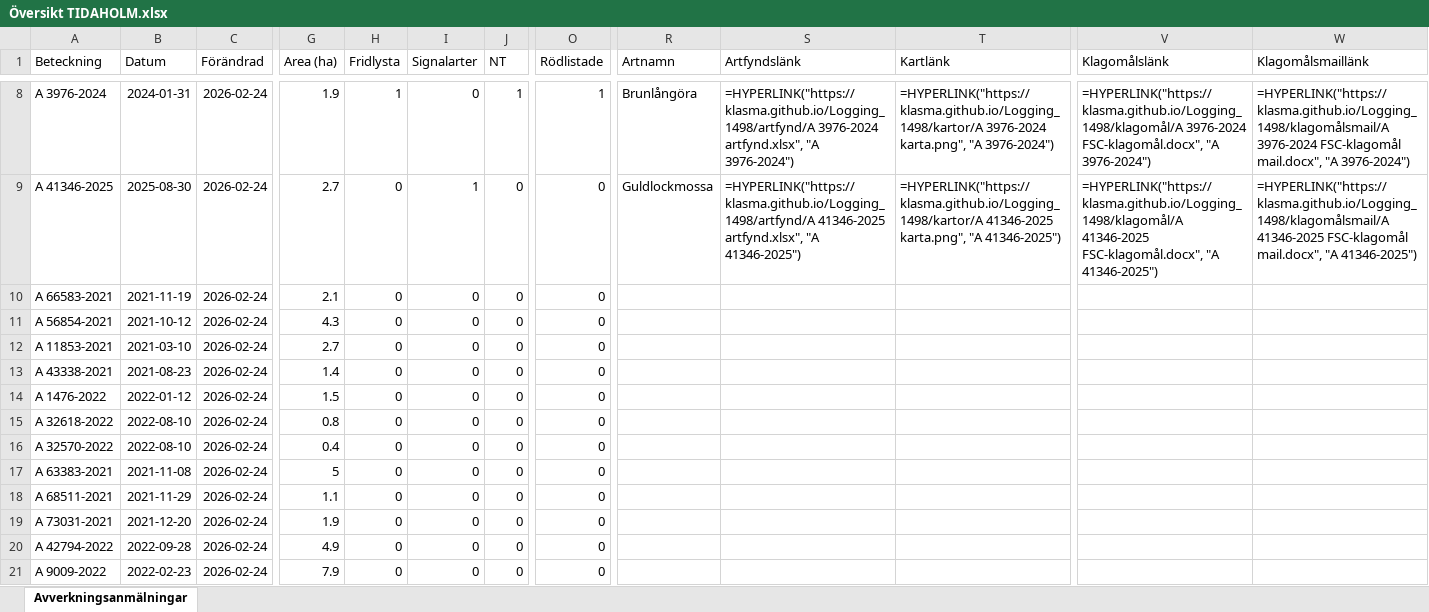
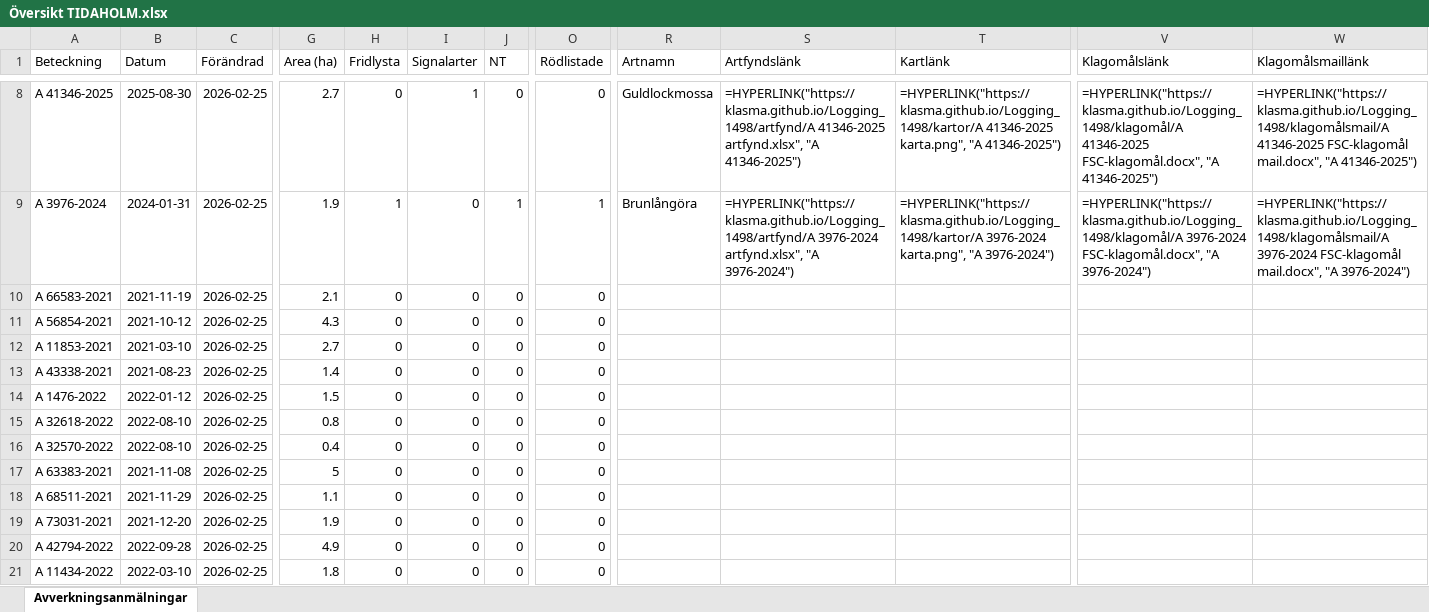
Before and after one commit to klasma/Logging_1498, an Excel workbook: Översikt TIDAHOLM.xlsx, sheet Avverkningsanmälningar, drawn as a sheet; only a part is shown, gaps mark what is left out; values as stored, in another font and other column widths than the file's, no borders; formulas without a stored value are shown as written; the diff covers the shown part only; the diff names each change by its address in the sheet, - before the commit and + after, or states it on an @@ line.

```diff
--- a/Översikt TIDAHOLM.xlsx (sheet Avverkningsanmälningar)
+++ b/Översikt TIDAHOLM.xlsx (sheet Avverkningsanmälningar)
-A8 (Beteckning): A 3976-2024
+A8 (Beteckning): A 41346-2025
-B8 (Datum): 2024-01-31
+B8 (Datum): 2025-08-30
-C8:C21 (Förändrad): 2026-02-24
+C8:C21 (Förändrad): 2026-02-25
-G8 (Area (ha)): 1.9
+G8 (Area (ha)): 2.7
-H8 (Fridlysta): 1
+H8 (Fridlysta): 0
-I8 (Signalarter): 0
+I8 (Signalarter): 1
-J8 (NT): 1
+J8 (NT): 0
-O8 (Rödlistade): 1
+O8 (Rödlistade): 0
-R8 (Artnamn): Brunlångöra
+R8 (Artnamn): Guldlockmossa
-S8 (Artfyndslänk): =HYPERLINK("https://klasma.github.io/Logging_1498/artfynd/A 3976-2024 artfynd.xlsx", "A 3976-2024")
+S8 (Artfyndslänk): =HYPERLINK("https://klasma.github.io/Logging_1498/artfynd/A 41346-2025 artfynd.xlsx", "A 41346-2025")
-T8 (Kartlänk): =HYPERLINK("https://klasma.github.io/Logging_1498/kartor/A 3976-2024 karta.png", "A 3976-2024")
+T8 (Kartlänk): =HYPERLINK("https://klasma.github.io/Logging_1498/kartor/A 41346-2025 karta.png", "A 41346-2025")
-V8 (Klagomålslänk): =HYPERLINK("https://klasma.github.io/Logging_1498/klagomål/A 3976-2024 FSC-klagomål.docx", "A 3976-2024")
+V8 (Klagomålslänk): =HYPERLINK("https://klasma.github.io/Logging_1498/klagomål/A 41346-2025 FSC-klagomål.docx", "A 41346-2025")
-W8 (Klagomålsmaillänk): =HYPERLINK("https://klasma.github.io/Logging_1498/klagomålsmail/A 3976-2024 FSC-klagomål mail.docx", "A 3976-2024")
+W8 (Klagomålsmaillänk): =HYPERLINK("https://klasma.github.io/Logging_1498/klagomålsmail/A 41346-2025 FSC-klagomål mail.docx", "A 41346-2025")
-A9 (Beteckning): A 41346-2025
+A9 (Beteckning): A 3976-2024
-B9 (Datum): 2025-08-30
+B9 (Datum): 2024-01-31
-G9 (Area (ha)): 2.7
+G9 (Area (ha)): 1.9
-H9 (Fridlysta): 0
+H9 (Fridlysta): 1
-I9 (Signalarter): 1
+I9 (Signalarter): 0
-J9 (NT): 0
+J9 (NT): 1
-O9 (Rödlistade): 0
+O9 (Rödlistade): 1
-R9 (Artnamn): Guldlockmossa
+R9 (Artnamn): Brunlångöra
-S9 (Artfyndslänk): =HYPERLINK("https://klasma.github.io/Logging_1498/artfynd/A 41346-2025 artfynd.xlsx", "A 41346-2025")
+S9 (Artfyndslänk): =HYPERLINK("https://klasma.github.io/Logging_1498/artfynd/A 3976-2024 artfynd.xlsx", "A 3976-2024")
-T9 (Kartlänk): =HYPERLINK("https://klasma.github.io/Logging_1498/kartor/A 41346-2025 karta.png", "A 41346-2025")
+T9 (Kartlänk): =HYPERLINK("https://klasma.github.io/Logging_1498/kartor/A 3976-2024 karta.png", "A 3976-2024")
-V9 (Klagomålslänk): =HYPERLINK("https://klasma.github.io/Logging_1498/klagomål/A 41346-2025 FSC-klagomål.docx", "A 41346-2025")
+V9 (Klagomålslänk): =HYPERLINK("https://klasma.github.io/Logging_1498/klagomål/A 3976-2024 FSC-klagomål.docx", "A 3976-2024")
-W9 (Klagomålsmaillänk): =HYPERLINK("https://klasma.github.io/Logging_1498/klagomålsmail/A 41346-2025 FSC-klagomål mail.docx", "A 41346-2025")
+W9 (Klagomålsmaillänk): =HYPERLINK("https://klasma.github.io/Logging_1498/klagomålsmail/A 3976-2024 FSC-klagomål mail.docx", "A 3976-2024")
-A21 (Beteckning): A 9009-2022
+A21 (Beteckning): A 11434-2022
-B21 (Datum): 2022-02-23
+B21 (Datum): 2022-03-10
-G21 (Area (ha)): 7.9
+G21 (Area (ha)): 1.8
```
Also changed, not shown: 1766 edited cells elsewhere in this sheet, artfynd/A 12353-2022 artfynd.xlsx, artfynd/A 2389-2024 artfynd.xlsx, 48 other files.
